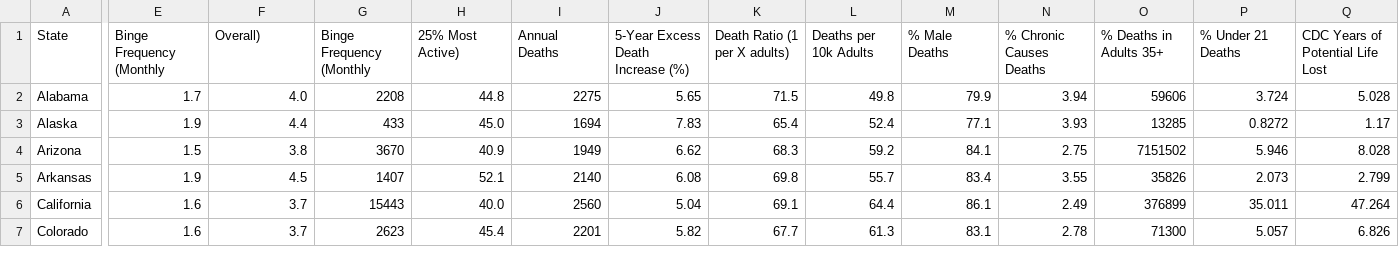
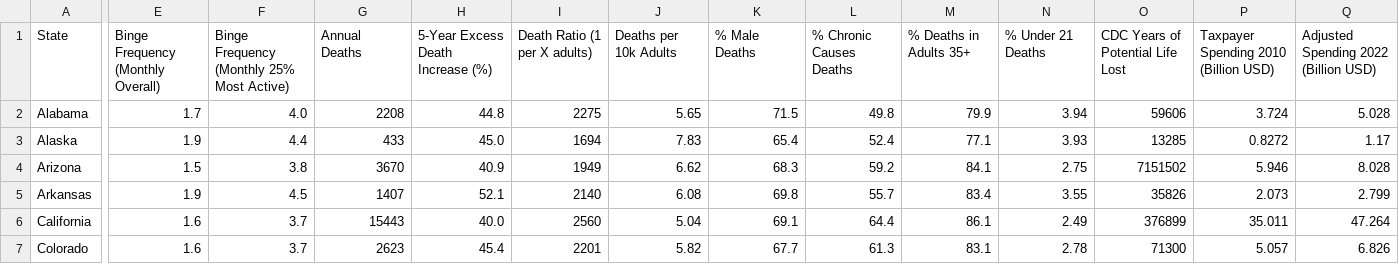
Before and after one commit to MONA100421/DSCI550-HW1, a CSV file: Source Code/alcohol_abuse.csv, drawn as a sheet; only a part is shown, gaps mark what is left out; the diff covers the shown part only; the diff names each change by its address in the sheet, - before the commit and + after, or states it on an @@ line.

Commit message:
Update alcohol_abuse.csv

```diff
--- a/Source Code/alcohol_abuse.csv
+++ b/Source Code/alcohol_abuse.csv
-E1: Binge Frequency (Monthly
+E1: Binge Frequency (Monthly Overall)
-F1: Overall)
+F1: Binge Frequency (Monthly 25% Most Active)
-G1: Binge Frequency (Monthly
+G1: Annual Deaths
-H1: 25% Most Active)
+H1: 5-Year Excess Death Increase (%)
-I1: Annual Deaths
+I1: Death Ratio (1 per X adults)
-J1: 5-Year Excess Death Increase (%)
+J1: Deaths per 10k Adults
-K1: Death Ratio (1 per X adults)
+K1: % Male Deaths
-L1: Deaths per 10k Adults
+L1: % Chronic Causes Deaths
-M1: % Male Deaths
+M1: % Deaths in Adults 35+
-N1: % Chronic Causes Deaths
+N1: % Under 21 Deaths
-O1: % Deaths in Adults 35+
+O1: CDC Years of Potential Life Lost
-P1: % Under 21 Deaths
+P1: Taxpayer Spending 2010 (Billion USD)
-Q1: CDC Years of Potential Life Lost
+Q1: Adjusted Spending 2022 (Billion USD)
```
Also changed, not shown: 3 edited cells elsewhere in this file.
